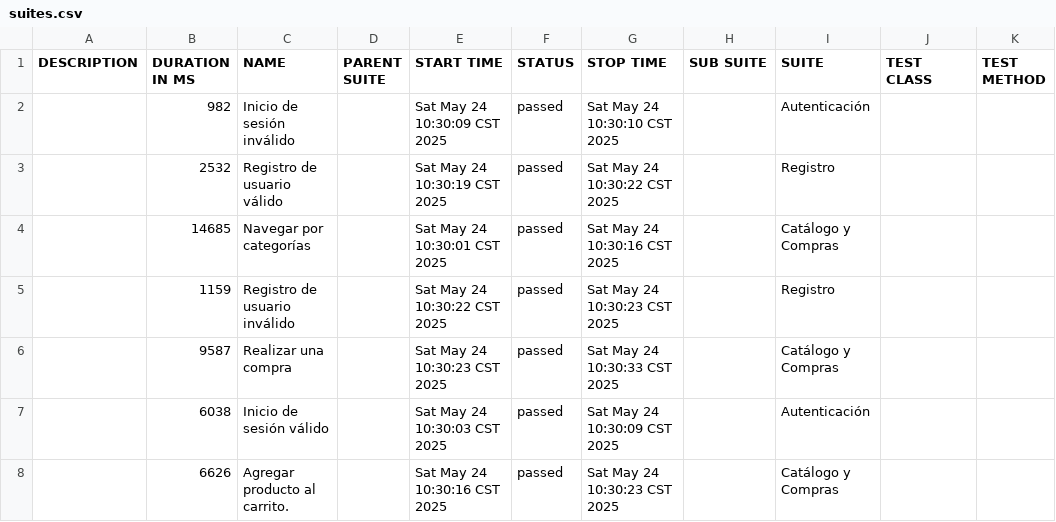
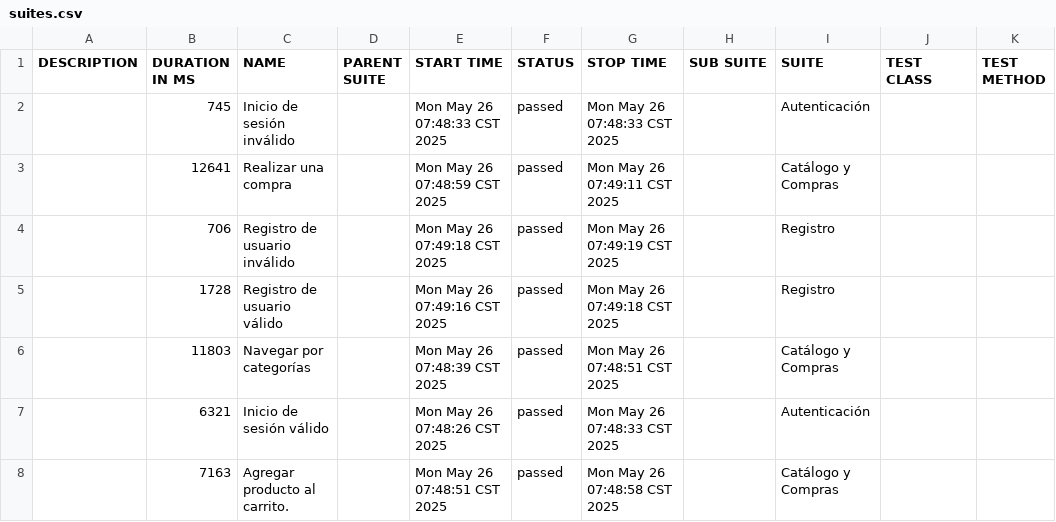
Before and after one commit to kennethpz1702/curso-cypress-main, a CSV file: allure-report/data/suites.csv, drawn as a sheet.

```diff
--- a/allure-report/data/suites.csv
+++ b/allure-report/data/suites.csv
@@ -1,8 +1,8 @@
 "DESCRIPTION","DURATION IN MS","NAME","PARENT SUITE","START TIME","STATUS","STOP TIME","SUB SUITE","SUITE","TEST CLASS","TEST METHOD"
-"","982","Inicio de sesión inválido","","Sat May 24 10:30:09 CST 2025","passed","Sat May 24 10:30:10 CST 2025","","Autenticación","",""
-"","2532","Registro de usuario válido","","Sat May 24 10:30:19 CST 2025","passed","Sat May 24 10:30:22 CST 2025","","Registro","",""
-"","14685","Navegar por categorías","","Sat May 24 10:30:01 CST 2025","passed","Sat May 24 10:30:16 CST 2025","","Catálogo y Compras","",""
-"","1159","Registro de usuario inválido","","Sat May 24 10:30:22 CST 2025","passed","Sat May 24 10:30:23 CST 2025","","Registro","",""
-"","9587","Realizar una compra","","Sat May 24 10:30:23 CST 2025","passed","Sat May 24 10:30:33 CST 2025","","Catálogo y Compras","",""
-"","6038","Inicio de sesión válido","","Sat May 24 10:30:03 CST 2025","passed","Sat May 24 10:30:09 CST 2025","","Autenticación","",""
-"","6626","Agregar producto al carrito.","","Sat May 24 10:30:16 CST 2025","passed","Sat May 24 10:30:23 CST 2025","","Catálogo y Compras","",""
+"","745","Inicio de sesión inválido","","Mon May 26 07:48:33 CST 2025","passed","Mon May 26 07:48:33 CST 2025","","Autenticación","",""
+"","12641","Realizar una compra","","Mon May 26 07:48:59 CST 2025","passed","Mon May 26 07:49:11 CST 2025","","Catálogo y Compras","",""
+"","706","Registro de usuario inválido","","Mon May 26 07:49:18 CST 2025","passed","Mon May 26 07:49:19 CST 2025","","Registro","",""
+"","1728","Registro de usuario válido","","Mon May 26 07:49:16 CST 2025","passed","Mon May 26 07:49:18 CST 2025","","Registro","",""
+"","11803","Navegar por categorías","","Mon May 26 07:48:39 CST 2025","passed","Mon May 26 07:48:51 CST 2025","","Catálogo y Compras","",""
+"","6321","Inicio de sesión válido","","Mon May 26 07:48:26 CST 2025","passed","Mon May 26 07:48:33 CST 2025","","Autenticación","",""
+"","7163","Agregar producto al carrito.","","Mon May 26 07:48:51 CST 2025","passed","Mon May 26 07:48:58 CST 2025","","Catálogo y Compras","",""
```
Also changed, not shown: 50 other files.
